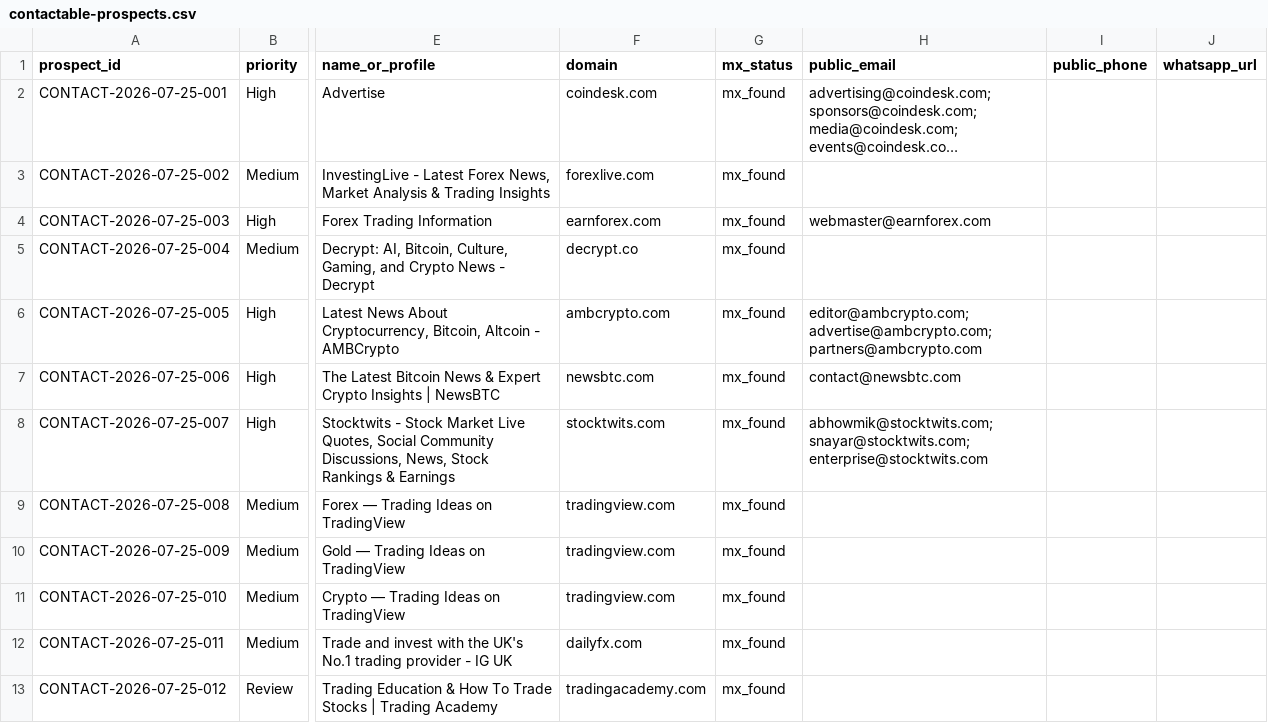
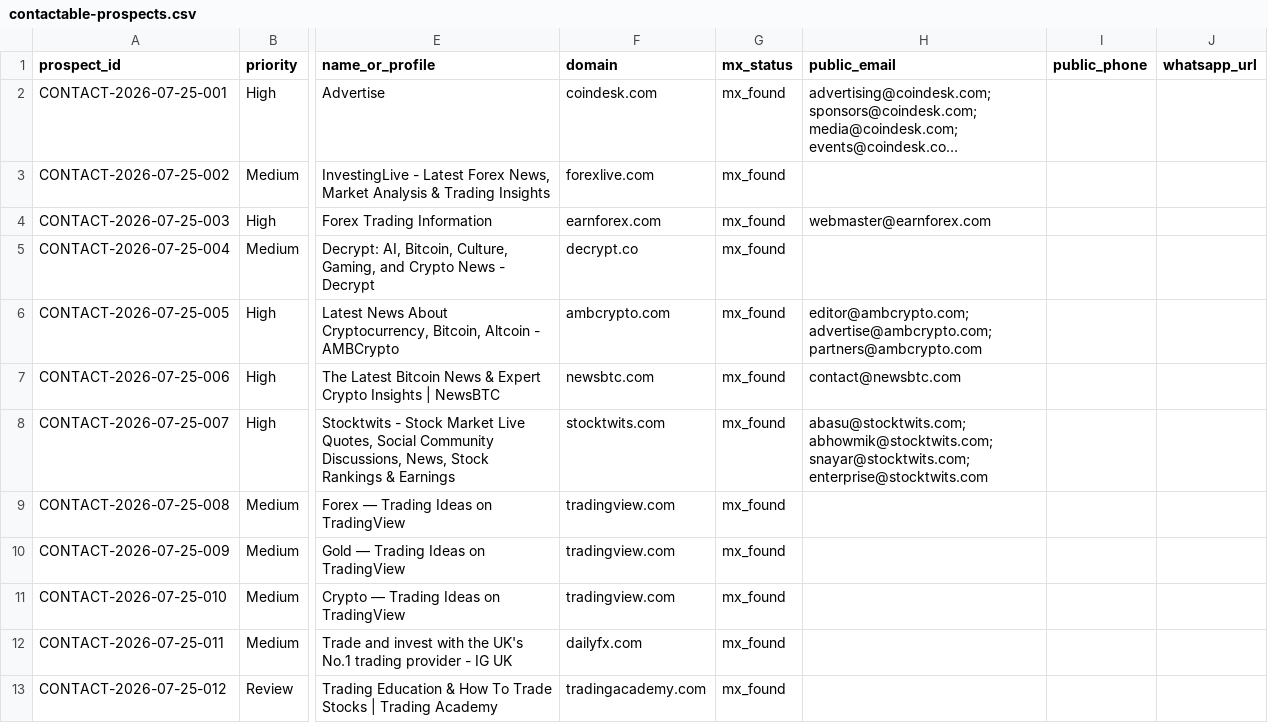
Before and after one commit to songchen539-alt/daily-active-trader-leads, a CSV file: data/contactable-prospects.csv, drawn as a sheet; only a part is shown, gaps mark what is left out; long unchanged cells end in …; the diff names each change by its address in the sheet, - before the commit and + after, or states it on an @@ line.

```diff
--- a/data/contactable-prospects.csv
+++ b/data/contactable-prospects.csv
-H8 (public_email): abhowmik@stocktwits.com; snayar@stocktwits.com;…
+H8 (public_email): abasu@stocktwits.com; abhowmik@stocktwits.com; snayar@stocktwits.com;…
```
Also changed, not shown: data/client-opportunities.csv, data/latest-active-feed.csv, 10 other files.
